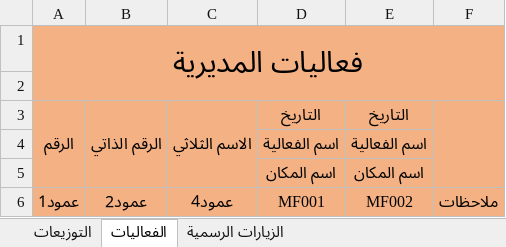
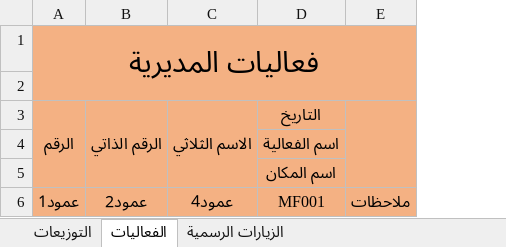
Before and after one commit to nemer92/nm, an Excel workbook: NM.xlsx, sheet الفعاليات, drawn as a sheet; values as stored, in another font and other column widths than the file's, no borders; table styles not drawn; the diff names each change by its address in the sheet, - before the commit and + after, or states it on an @@ line.

Commit message:
Add files via upload

```diff
--- a/NM.xlsx (sheet الفعاليات)
+++ b/NM.xlsx (sheet الفعاليات)
-column E (التاريخ), rows 4-6: اسم الفعالية | اسم المكان | MF002
```
Also changed, not shown: sheet التوزيعات.
